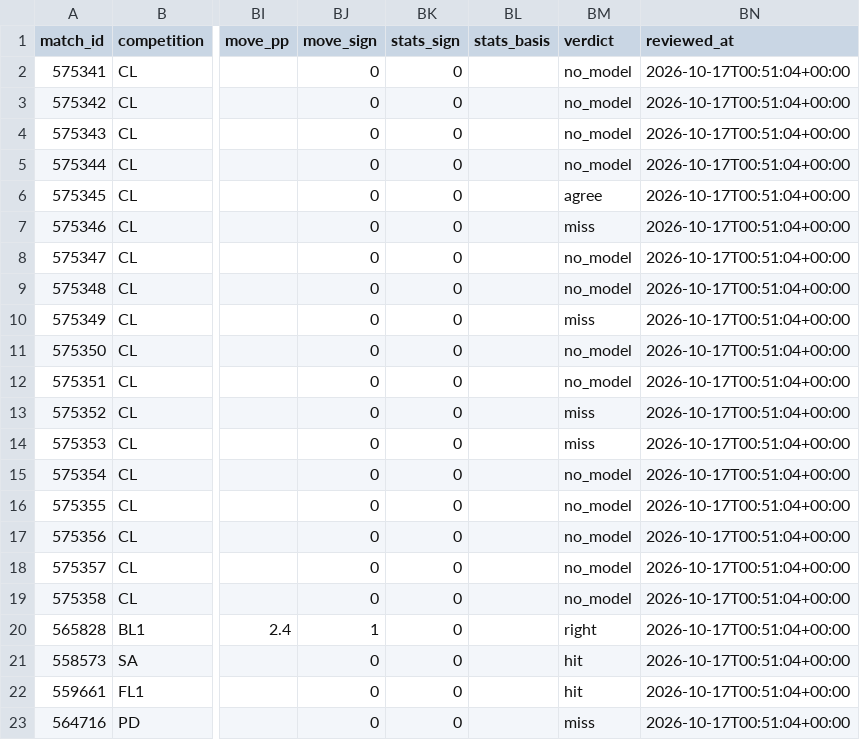
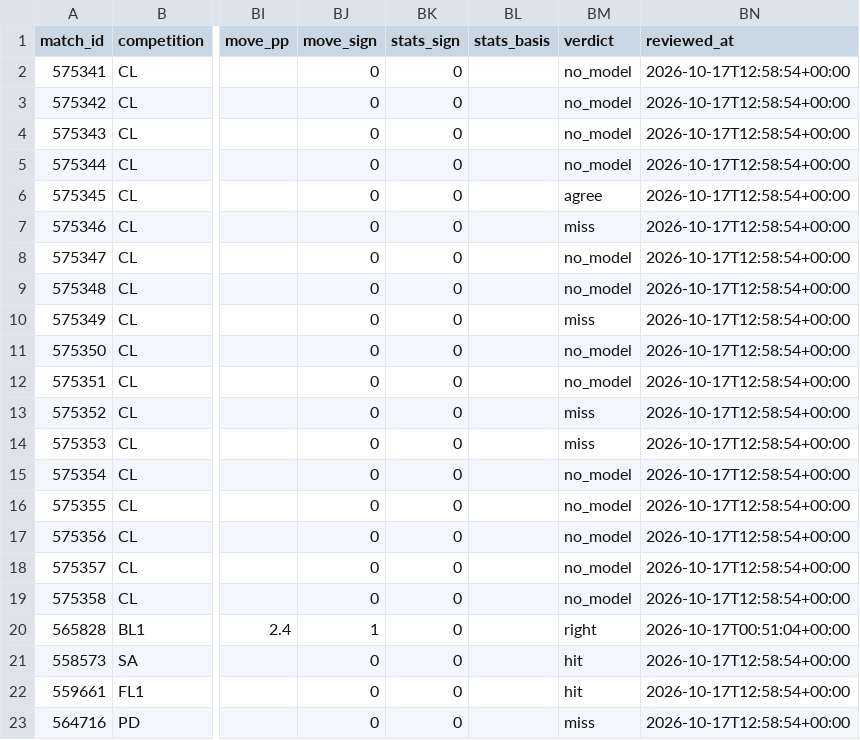
Before and after one commit to panchiyu1-cloud/sports-analyzer, a CSV file: data/reviews/football.csv, drawn as a sheet; only a part is shown, gaps mark what is left out; the diff names each change by its address in the sheet, - before the commit and + after, or states it on an @@ line.

```diff
--- a/data/reviews/football.csv
+++ b/data/reviews/football.csv
-BN2:BN19 (reviewed_at): 2026-10-17T00:51:04+00:00
+BN2:BN19 (reviewed_at): 2026-10-17T12:58:54+00:00
-BN21:BN23 (reviewed_at): 2026-10-17T00:51:04+00:00
+BN21:BN23 (reviewed_at): 2026-10-17T12:58:54+00:00
```
Also changed, not shown: data/ledger.csv, 14 other files.
